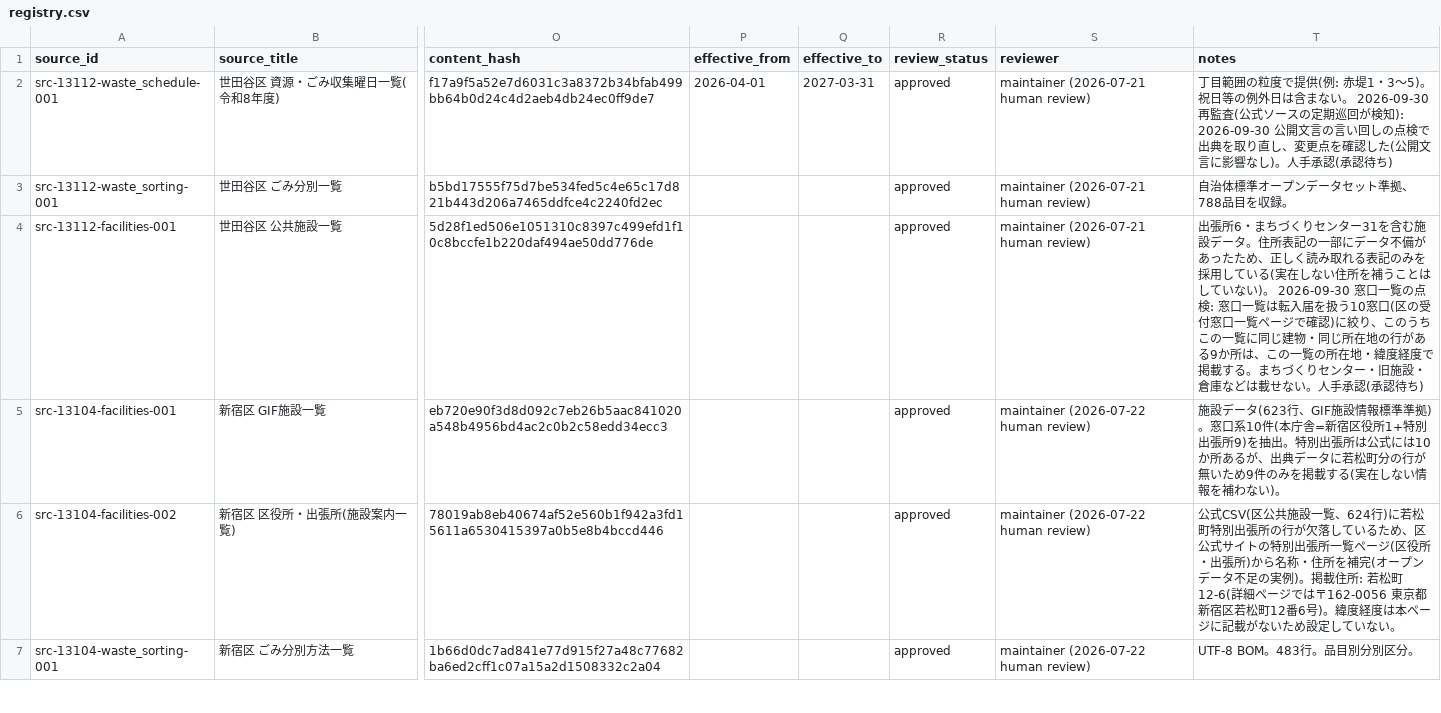
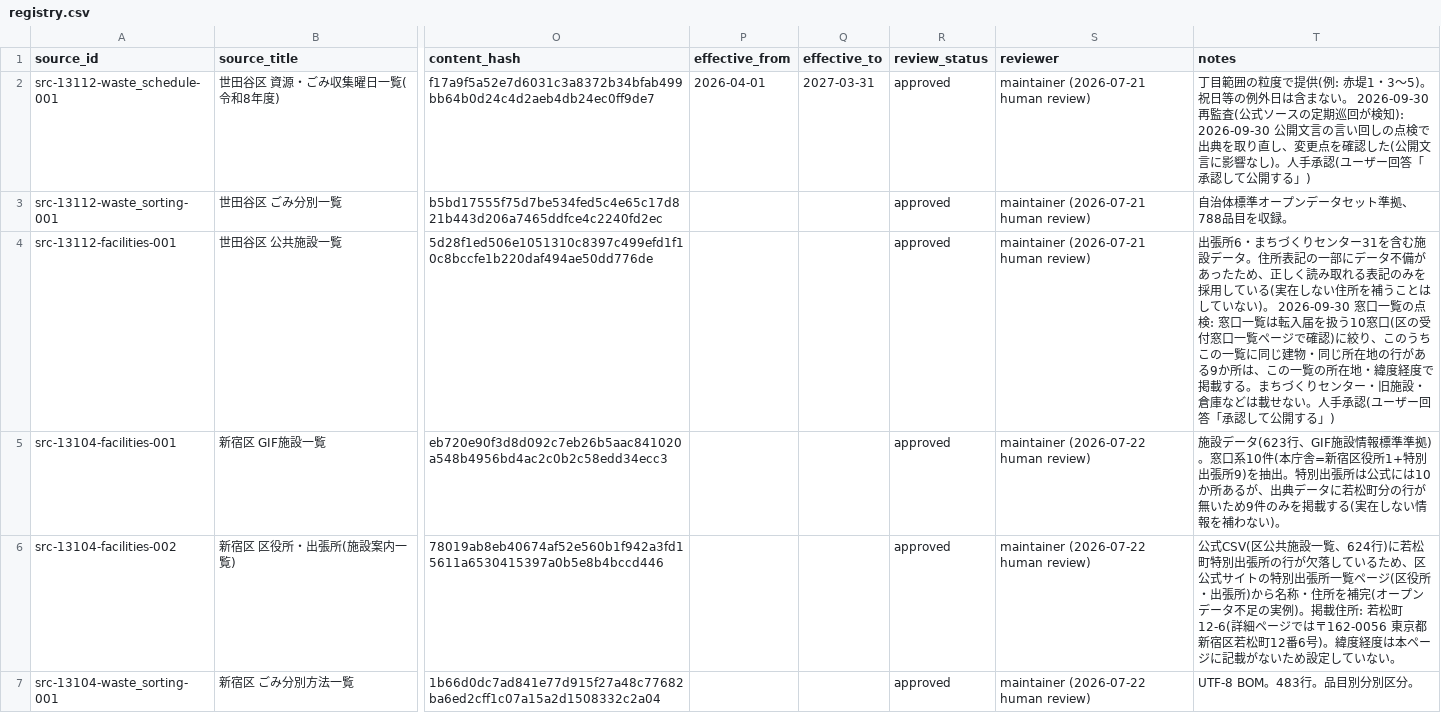
Before and after one commit to Renga154/sumihajime, a CSV file: docs/data-sources/registry.csv, drawn as a sheet; only a part is shown, gaps mark what is left out; the diff covers the shown part only; the diff names each change by its address in the sheet, - before the commit and + after, or states it on an @@ line.

```diff
--- a/docs/data-sources/registry.csv
+++ b/docs/data-sources/registry.csv
-T2 (notes): …手承認(承認待ち)
+T2 (notes): …手承認(ユーザー回答「承認して公開する」)
-T4 (notes): …手承認(承認待ち)
+T4 (notes): …手承認(ユーザー回答「承認して公開する」)
```
Also changed, not shown: 71 edited cells elsewhere in this file, 11 other files.
